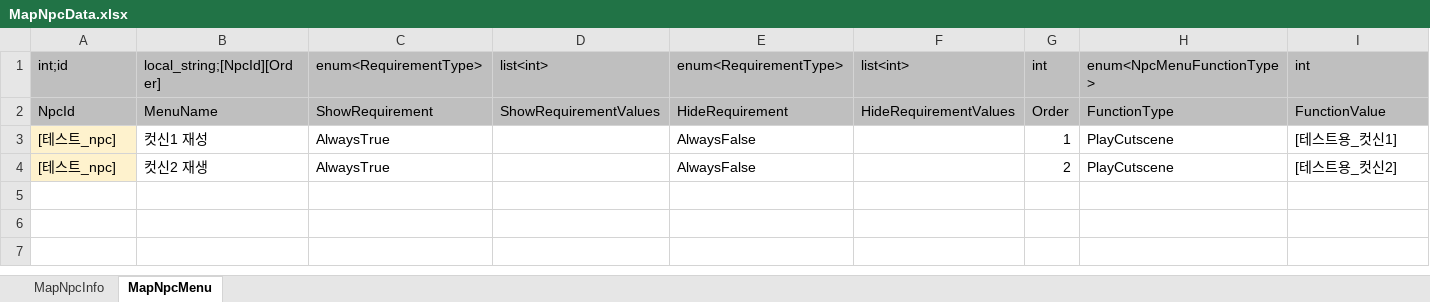
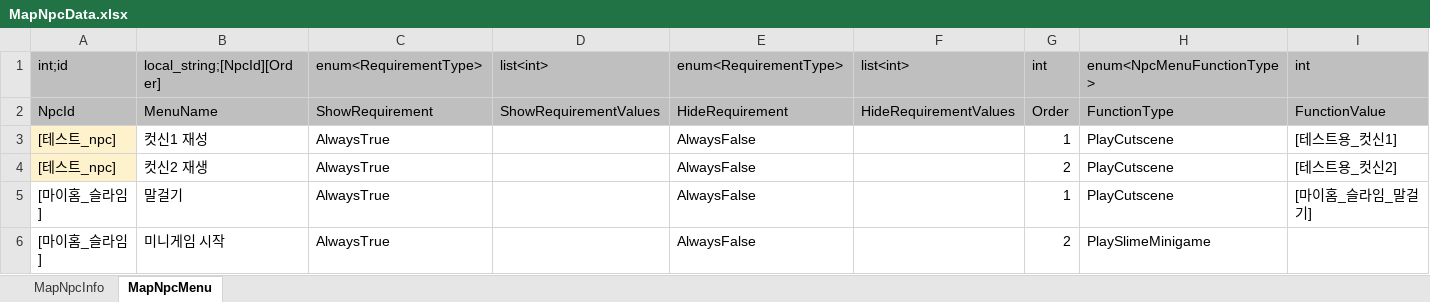
Before and after one commit to Lunaria-Project/lunaria-data, an Excel workbook: excel/MapNpcData.xlsx, sheet MapNpcMenu, drawn as a sheet; values as stored, in another font and other column widths than the file's, no borders; the diff names each change by its address in the sheet, - before the commit and + after, or states it on an @@ line.

```diff
--- a/excel/MapNpcData.xlsx (sheet MapNpcMenu)
+++ b/excel/MapNpcData.xlsx (sheet MapNpcMenu)
+row 5: [마이홈_슬라임] | 말걸기 | AlwaysTrue |  | AlwaysFalse |  | 1 | PlayCutscene | [마이홈_슬라임_말걸기]
+row 6: [마이홈_슬라임] | 미니게임 시작 | AlwaysTrue |  | AlwaysFalse |  | 2 | PlaySlimeMinigame
```
Also changed, not shown: sheet MapNpcInfo, excel/CharacterData.xlsx, excel/CutsceneData.xlsx, 1 other file.
